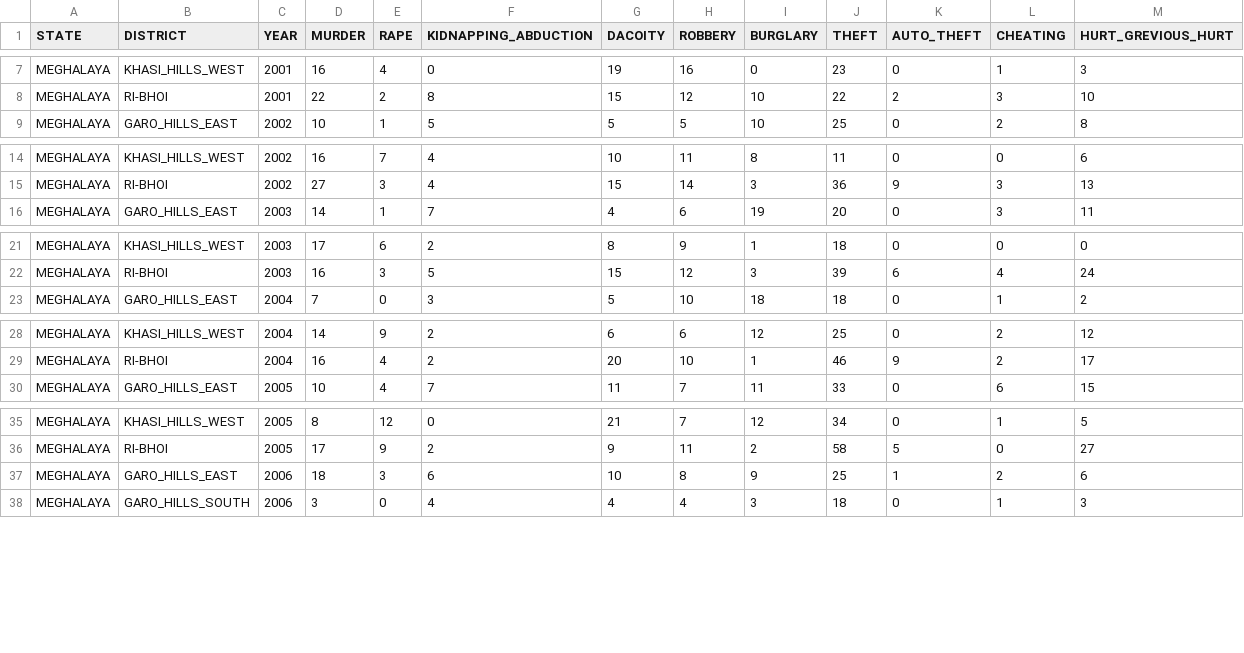
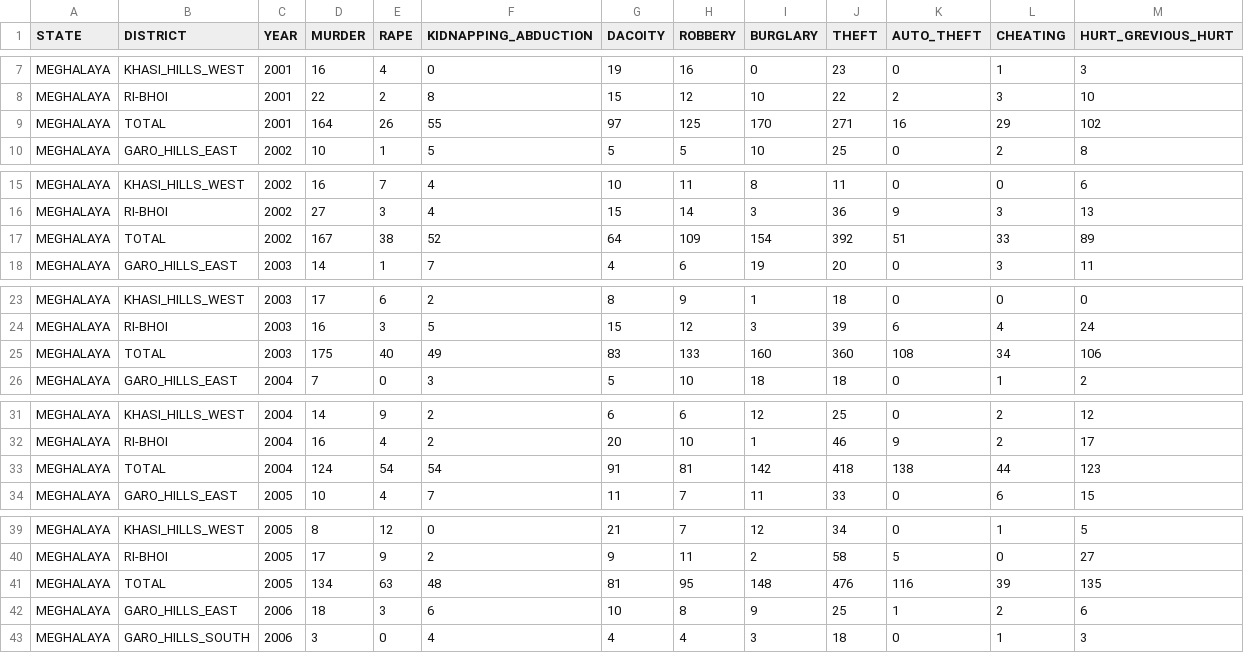
Before and after one commit to biswajit-debnath/Crime_Analyz_backend, a CSV file: Meghalaya.csv, drawn as a sheet; only a part is shown, gaps mark what is left out; the diff covers the shown part only.

```diff
--- a/Meghalaya.csv
+++ b/Meghalaya.csv
@@ -8,2 +8,3 @@ MEGHALAYA,KHASI_HILLS_WEST,2001,16,4,0,19,16,0,23,0,1,3
 MEGHALAYA,RI-BHOI,2001,22,2,8,15,12,10,22,2,3,10
+MEGHALAYA,TOTAL,2001,164,26,55,97,125,170,271,16,29,102
 MEGHALAYA,GARO_HILLS_EAST,2002,10,1,5,5,5,10,25,0,2,8
@@ -15,2 +16,3 @@ MEGHALAYA,KHASI_HILLS_WEST,2002,16,7,4,10,11,8,11,0,0,6
 MEGHALAYA,RI-BHOI,2002,27,3,4,15,14,3,36,9,3,13
+MEGHALAYA,TOTAL,2002,167,38,52,64,109,154,392,51,33,89
 MEGHALAYA,GARO_HILLS_EAST,2003,14,1,7,4,6,19,20,0,3,11
@@ -22,2 +24,3 @@ MEGHALAYA,KHASI_HILLS_WEST,2003,17,6,2,8,9,1,18,0,0,0
 MEGHALAYA,RI-BHOI,2003,16,3,5,15,12,3,39,6,4,24
+MEGHALAYA,TOTAL,2003,175,40,49,83,133,160,360,108,34,106
 MEGHALAYA,GARO_HILLS_EAST,2004,7,0,3,5,10,18,18,0,1,2
@@ -29,2 +32,3 @@ MEGHALAYA,KHASI_HILLS_WEST,2004,14,9,2,6,6,12,25,0,2,12
 MEGHALAYA,RI-BHOI,2004,16,4,2,20,10,1,46,9,2,17
+MEGHALAYA,TOTAL,2004,124,54,54,91,81,142,418,138,44,123
 MEGHALAYA,GARO_HILLS_EAST,2005,10,4,7,11,7,11,33,0,6,15
@@ -36,2 +40,3 @@ MEGHALAYA,KHASI_HILLS_WEST,2005,8,12,0,21,7,12,34,0,1,5
 MEGHALAYA,RI-BHOI,2005,17,9,2,9,11,2,58,5,0,27
+MEGHALAYA,TOTAL,2005,134,63,48,81,95,148,476,116,39,135
 MEGHALAYA,GARO_HILLS_EAST,2006,18,3,6,10,8,9,25,1,2,6
```
Also changed, not shown: 7 added rows elsewhere in this file, Arunachal.csv, Manipur.csv, 4 other files.
